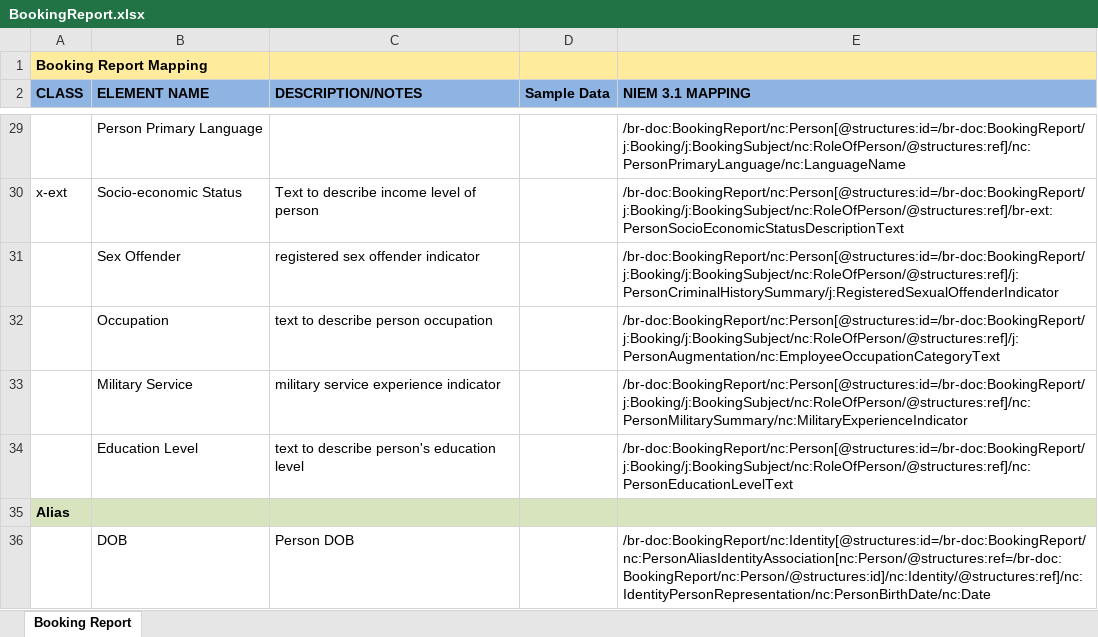
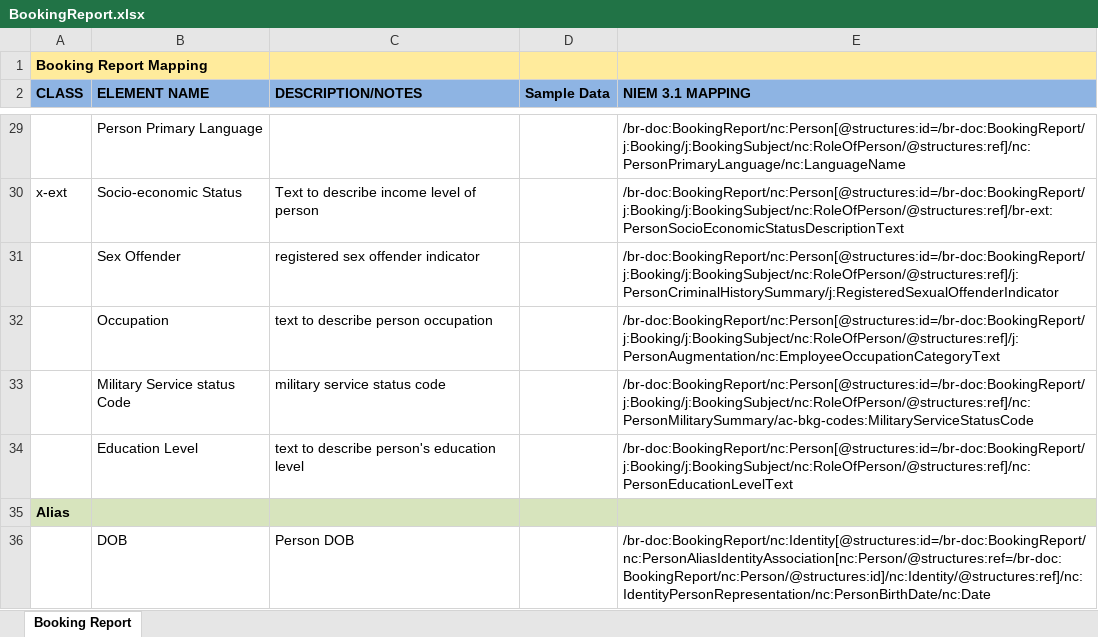
Before and after one commit to scottj7486/main, an Excel workbook: shared/ojb-resources-common/src/main/resources/ssp/Booking_Reporting/artifacts/service_model/information_model/IEPD/documentation/BookingReport.xlsx, sheet Booking Report, drawn as a sheet; only a part is shown, gaps mark what is left out; values as stored, in another font and other column widths than the file's, no borders; removed rows and columns are numbered as before the commit, all else as after; the diff names each change by its address in the sheet, - before the commit and + after, or states it on an @@ line.

```diff
--- a/shared/ojb-resources-common/src/main/resources/ssp/Booking_Reporting/artifacts/service_model/information_model/IEPD/documentation/BookingReport.xlsx (sheet Booking Report)
+++ b/shared/ojb-resources-common/src/main/resources/ssp/Booking_Reporting/artifacts/service_model/information_model/IEPD/documentation/BookingReport.xlsx (sheet Booking Report)
-row 33:  | Military Service | military service experience indicator |  | /br-doc:BookingReport/nc:Person[@structures:id=/br-doc:BookingReport/j:Booking/j:BookingSubject/nc:RoleOfPerson/@structures:ref]/nc:PersonMilitarySummary/nc:MilitaryExperienceIndicator
+row 33:  | Military Service status Code | military service status code |  | /br-doc:BookingReport/nc:Person[@structures:id=/br-doc:BookingReport/j:Booking/j:BookingSubject/nc:RoleOfPerson/@structures:ref]/nc:PersonMilitarySummary/ac-bkg-codes:MilitaryServiceStatusCode
```
Also changed, not shown: shared/ojb-resources-common/src/main/resources/ssp/Custody_Query_Results/artifacts/service_model/information_model/IEPD/documentation/impl/CustodyQueryResults.xlsx, shared/ojb-resources-common/src/main/resources/ssp/Custody_Release_Reporting/artifacts/service_model/information_model/IEPD/documentation/CustodyRelease.xlsx, 22 other files.
